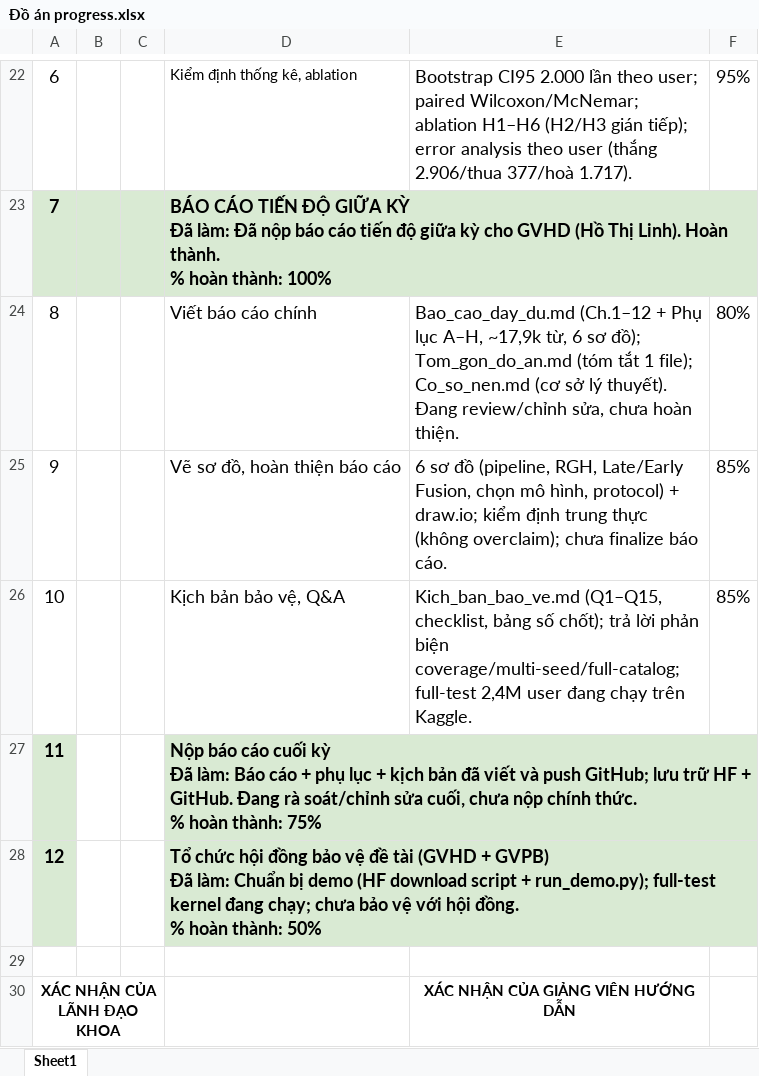
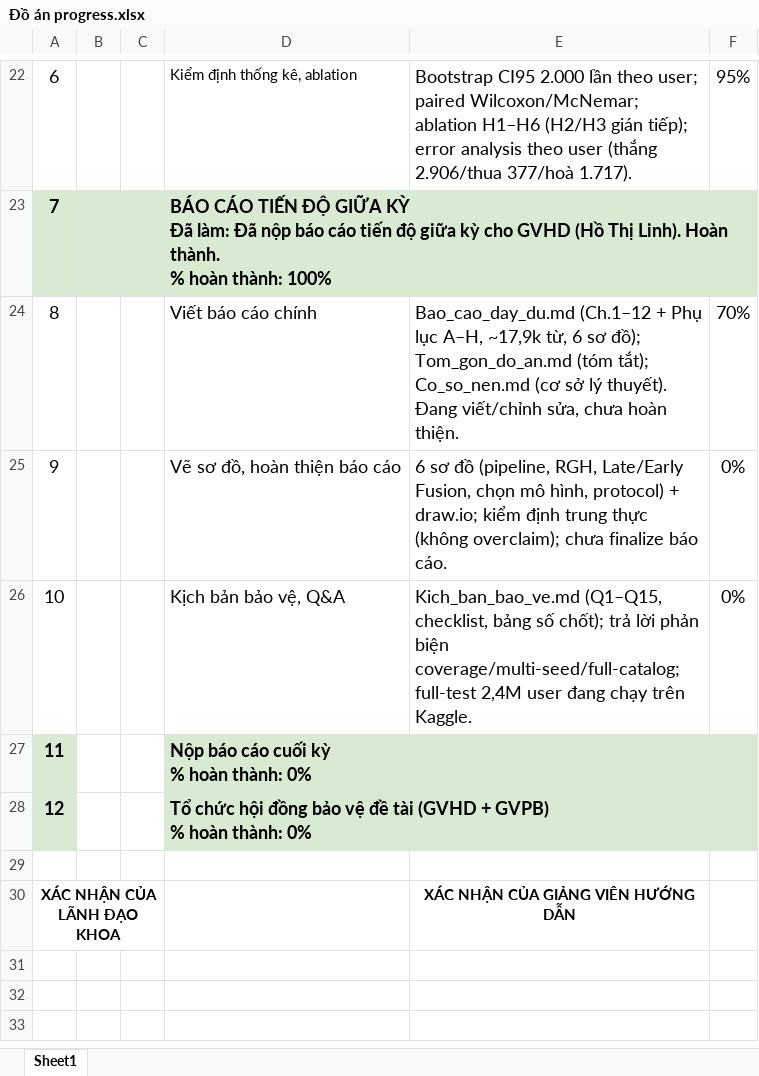
Before and after one commit to TnClync/DATN, an Excel workbook: docs/Đồ án progress.xlsx, sheet Sheet1, drawn as a sheet; only a part is shown, gaps mark what is left out; values as stored, in another font and other column widths than the file's, no borders; ↵ is a line break in a cell; the diff names each change by its address in the sheet, - before the commit and + after, or states it on an @@ line.

Commit message:
docs: cập nhật tiến độ — chỉ tới Tuần 8 (đang viết báo cáo), Tuần 9-12 chưa bắt đầu (0%)

```diff
--- a/docs/Đồ án progress.xlsx (sheet Sheet1)
+++ b/docs/Đồ án progress.xlsx (sheet Sheet1)
-E24: …Tom_gon_do_an.md (tóm tắt 1 file); Co_so_nen.md (cơ sở lý thuyết). Đang review/chỉnh sửa, chưa…
+E24: …Tom_gon_do_an.md (tóm tắt); Co_so_nen.md (cơ sở lý thuyết). Đang viết/chỉnh sửa, chưa…
-F24: 80%
+F24: 70%
-F25:F26: 85%
+F25:F26: 0%
-D27: …cuối kỳ ↵ Đã làm: Báo cáo + phụ lục + kịch bản đã viết và push GitHub; lưu trữ HF + GitHub. Đang rà soát/chỉnh sửa cuối, chưa nộp chính thức. ↵ % hoàn thành: 75%
+D27: …cuối kỳ ↵ % hoàn thành: 0%
-D28: …+ GVPB) ↵ Đã làm: Chuẩn bị demo (HF download script + run_demo.py); full-test kernel đang chạy; chưa bảo vệ với hội đồng. ↵ % hoàn thành: 50%
+D28: …+ GVPB) ↵ % hoàn thành: 0%
```
